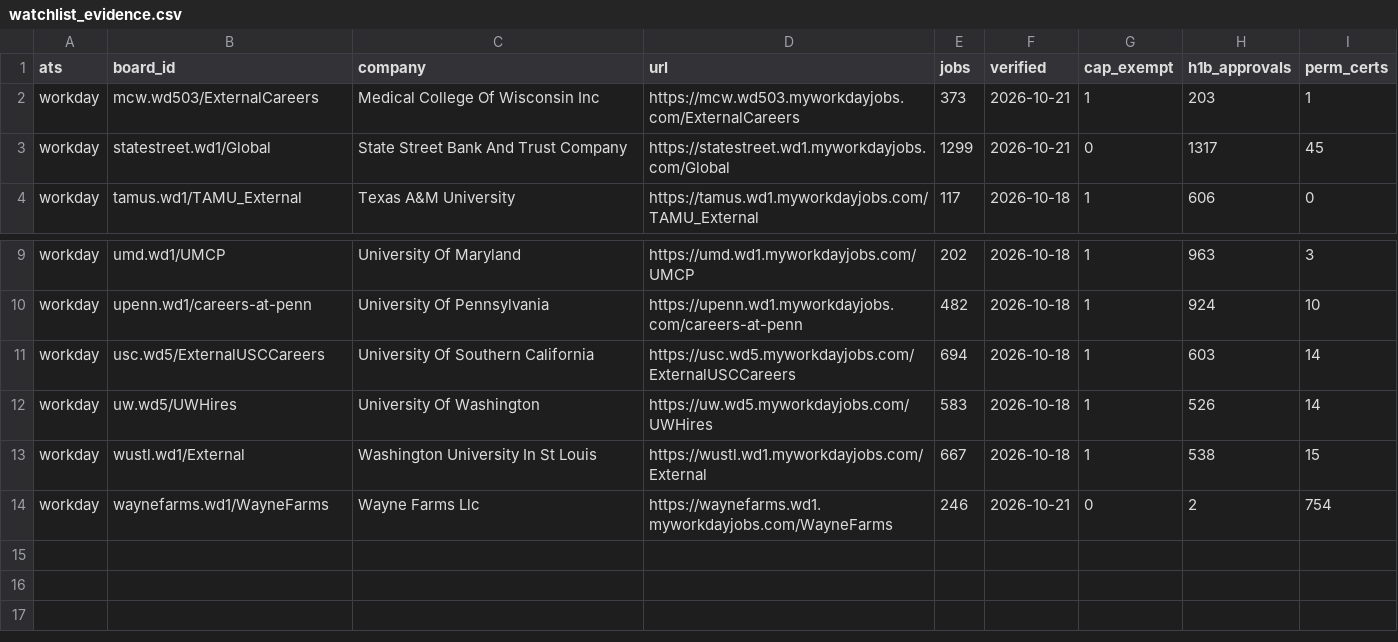
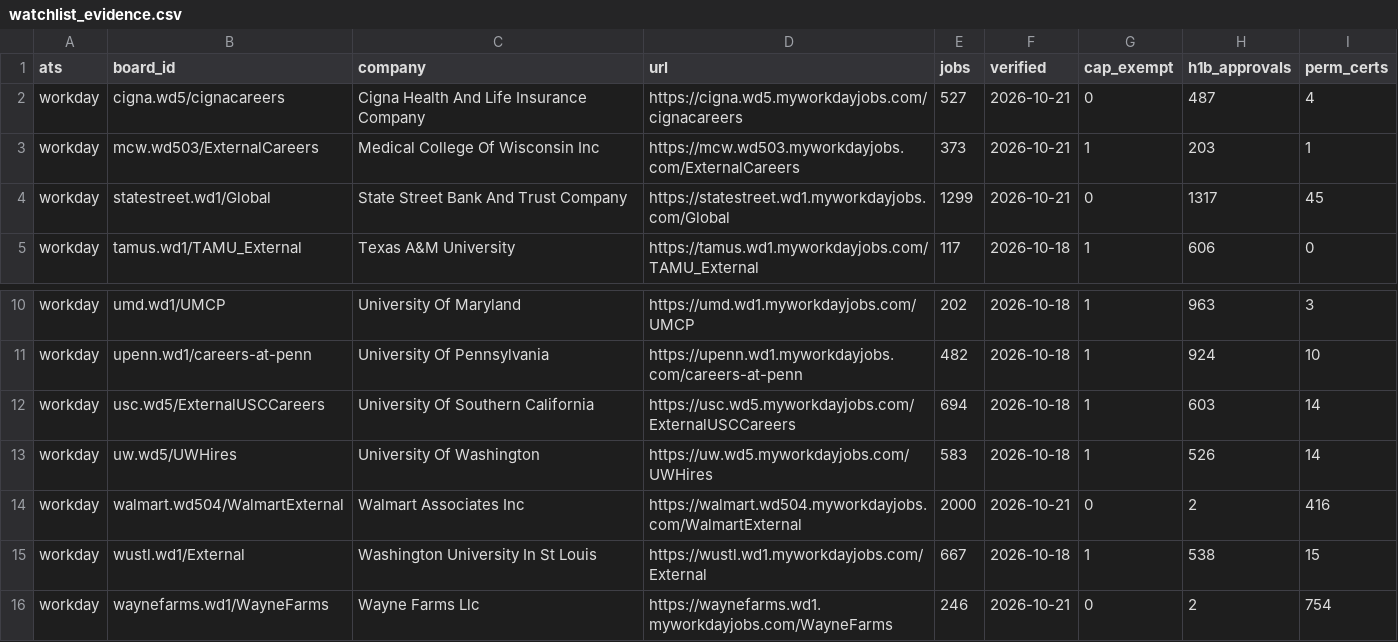
Before and after one commit to KofiGilbert/sponsorjobs, a CSV file: seed/watchlist_evidence.csv, drawn as a sheet; only a part is shown, gaps mark what is left out.

```diff
--- a/seed/watchlist_evidence.csv
+++ b/seed/watchlist_evidence.csv
@@ -1,2 +1,3 @@
 ats,board_id,company,url,jobs,verified,cap_exempt,h1b_approvals,perm_certs
+workday,cigna.wd5/cignacareers,Cigna Health And Life Insurance Company,https://cigna.wd5.myworkdayjobs.com/cignacareers,527,2026-10-21,0,487,4
 workday,mcw.wd503/ExternalCareers,Medical College Of Wisconsin Inc,https://mcw.wd503.myworkdayjobs.com/ExternalCareers,373,2026-10-21,1,203,1
@@ -12,2 +13,3 @@ workday,usc.wd5/ExternalUSCCareers,University Of Southern California,https://usc
 workday,uw.wd5/UWHires,University Of Washington,https://uw.wd5.myworkdayjobs.com/UWHires,583,2026-10-18,1,526,14
+workday,walmart.wd504/WalmartExternal,Walmart Associates Inc,https://walmart.wd504.myworkdayjobs.com/WalmartExternal,2000,2026-10-21,0,2,416
 workday,wustl.wd1/External,Washington University In St Louis,https://wustl.wd1.myworkdayjobs.com/External,667,2026-10-18,1,538,15
```
Also changed, not shown: seed/watchlist_seed.csv.
